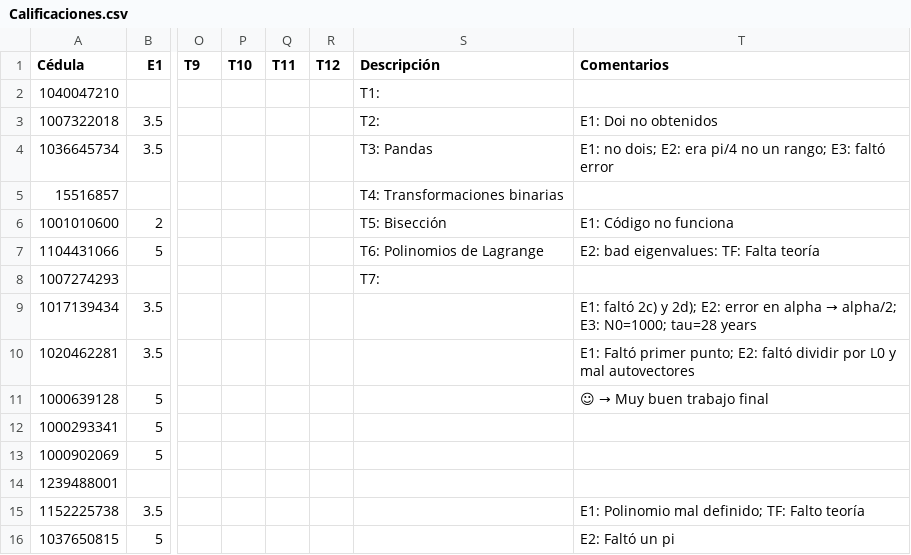
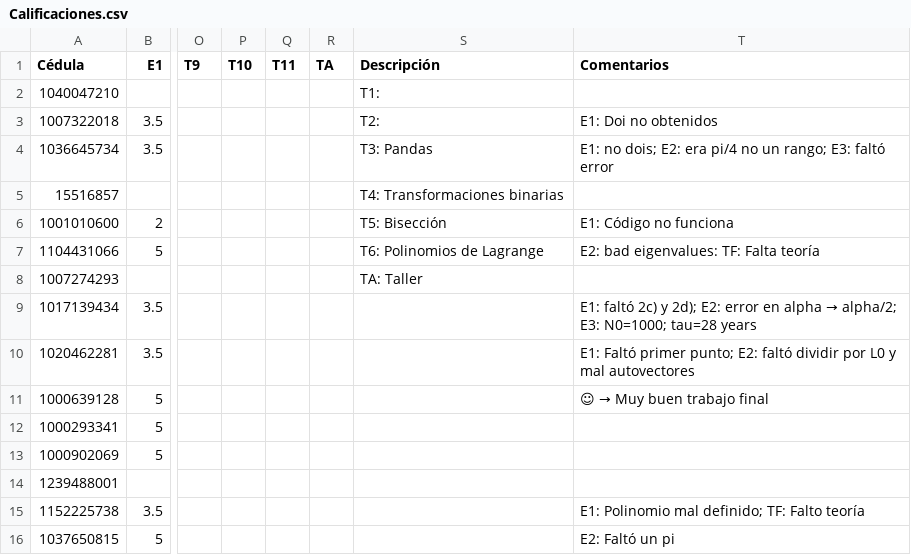
Before and after one commit to ComputationalMethods/Evaluacion_2020-2, a CSV file: Calificaciones.csv, drawn as a sheet; only a part is shown, gaps mark what is left out; the diff names each change by its address in the sheet, - before the commit and + after, or states it on an @@ line.

Commit message:
Update Calificaciones.csv

```diff
--- a/Calificaciones.csv
+++ b/Calificaciones.csv
-R1: T12
+R1: TA
-S8 (Descripción): T7:
+S8 (Descripción): TA: Taller
```
